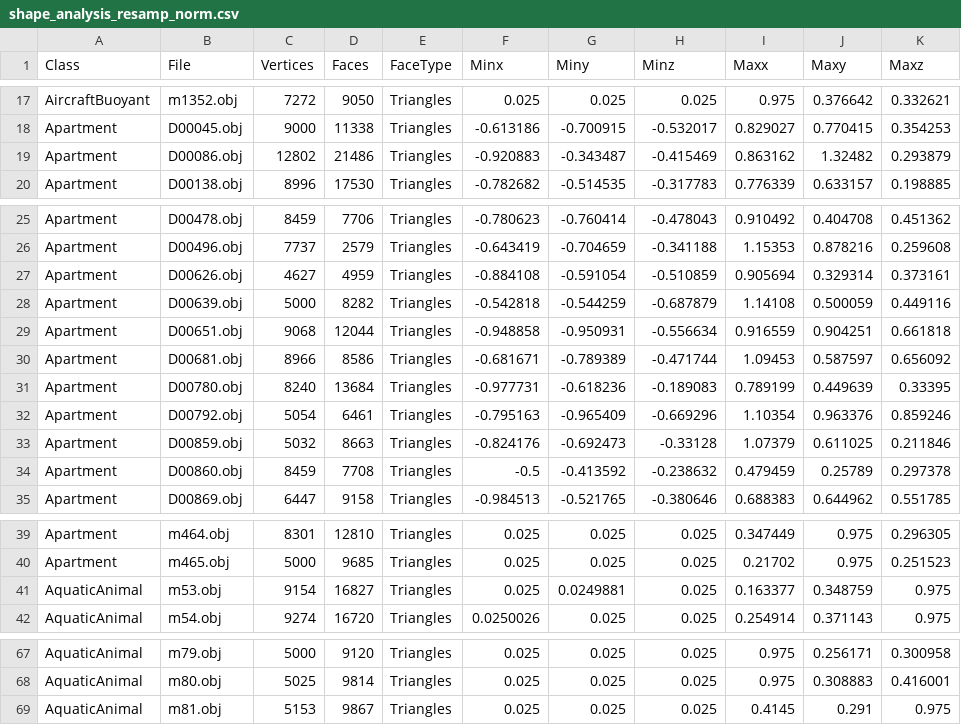
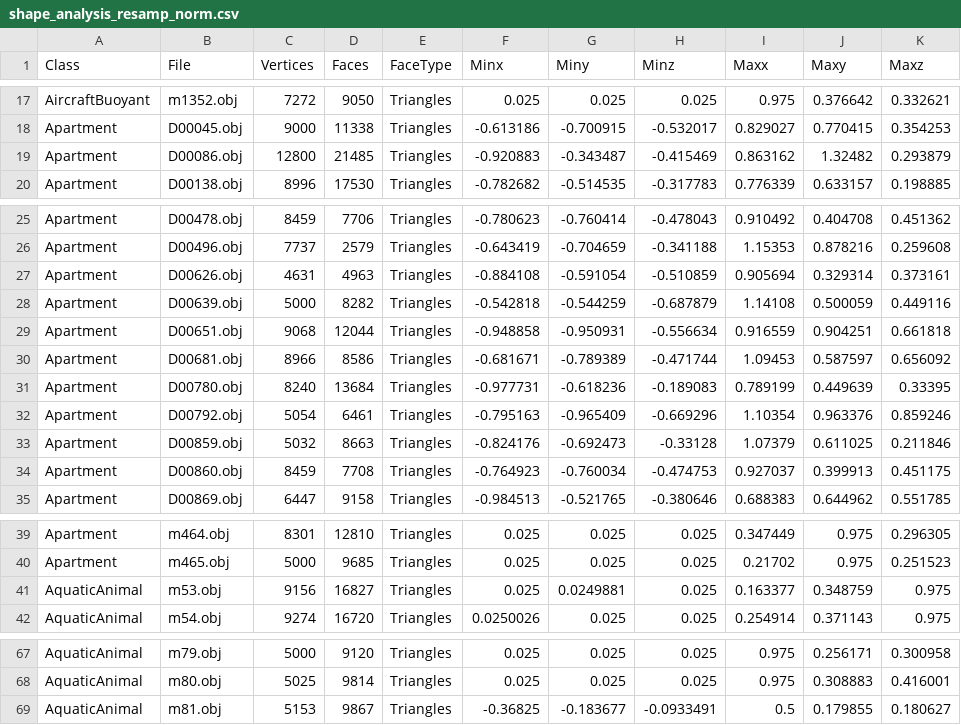
Before and after one commit to domdoesbu/MMR_Project, a CSV file: MMR_Project/shape_analysis_resamp_norm.csv, drawn as a sheet; only a part is shown, gaps mark what is left out.

```diff
--- a/MMR_Project/shape_analysis_resamp_norm.csv
+++ b/MMR_Project/shape_analysis_resamp_norm.csv
@@ -18,3 +18,3 @@ AircraftBuoyant,m1352.obj,7272,9050,"Triangles",0.025,0.025,0.025,0.975,0.376642
 Apartment,D00045.obj,9000,11338,"Triangles",-0.613186,-0.700915,-0.532017,0.829027,0.770415,0.354253
-Apartment,D00086.obj,12802,21486,"Triangles",-0.920883,-0.343487,-0.415469,0.863162,1.32482,0.293879
+Apartment,D00086.obj,12800,21485,"Triangles",-0.920883,-0.343487,-0.415469,0.863162,1.32482,0.293879
 Apartment,D00138.obj,8996,17530,"Triangles",-0.782682,-0.514535,-0.317783,0.776339,0.633157,0.198885
@@ -26,3 +26,3 @@ Apartment,D00478.obj,8459,7706,"Triangles",-0.780623,-0.760414,-0.478043,0.91049
 Apartment,D00496.obj,7737,2579,"Triangles",-0.643419,-0.704659,-0.341188,1.15353,0.878216,0.259608
-Apartment,D00626.obj,4627,4959,"Triangles",-0.884108,-0.591054,-0.510859,0.905694,0.329314,0.373161
+Apartment,D00626.obj,4631,4963,"Triangles",-0.884108,-0.591054,-0.510859,0.905694,0.329314,0.373161
 Apartment,D00639.obj,5000,8282,"Triangles",-0.542818,-0.544259,-0.687879,1.14108,0.500059,0.449116
@@ -33,3 +33,3 @@ Apartment,D00792.obj,5054,6461,"Triangles",-0.795163,-0.965409,-0.669296,1.10354
 Apartment,D00859.obj,5032,8663,"Triangles",-0.824176,-0.692473,-0.33128,1.07379,0.611025,0.211846
-Apartment,D00860.obj,8459,7708,"Triangles",-0.5,-0.413592,-0.238632,0.479459,0.25789,0.297378
+Apartment,D00860.obj,8459,7708,"Triangles",-0.764923,-0.760034,-0.474753,0.927037,0.399913,0.451175
 Apartment,D00869.obj,6447,9158,"Triangles",-0.984513,-0.521765,-0.380646,0.688383,0.644962,0.551785
@@ -40,3 +40,3 @@ Apartment,m464.obj,8301,12810,"Triangles",0.025,0.025,0.025,0.347449,0.975,0.296
 Apartment,m465.obj,5000,9685,"Triangles",0.025,0.025,0.025,0.21702,0.975,0.251523
-AquaticAnimal,m53.obj,9154,16827,"Triangles",0.025,0.0249881,0.025,0.163377,0.348759,0.975
+AquaticAnimal,m53.obj,9156,16827,"Triangles",0.025,0.0249881,0.025,0.163377,0.348759,0.975
 AquaticAnimal,m54.obj,9274,16720,"Triangles",0.0250026,0.025,0.025,0.254914,0.371143,0.975
@@ -68,2 +68,2 @@ AquaticAnimal,m79.obj,5000,9120,"Triangles",0.025,0.025,0.025,0.975,0.256171,0.3
 AquaticAnimal,m80.obj,5025,9814,"Triangles",0.025,0.025,0.025,0.975,0.308883,0.416001
-AquaticAnimal,m81.obj,5153,9867,"Triangles",0.025,0.025,0.025,0.4145,0.291,0.975
+AquaticAnimal,m81.obj,5153,9867,"Triangles",-0.36825,-0.183677,-0.0933491,0.5,0.179855,0.180627
```
Also changed, not shown: MMR_Project/shape_analysis_resamp.csv, 20 other files.
